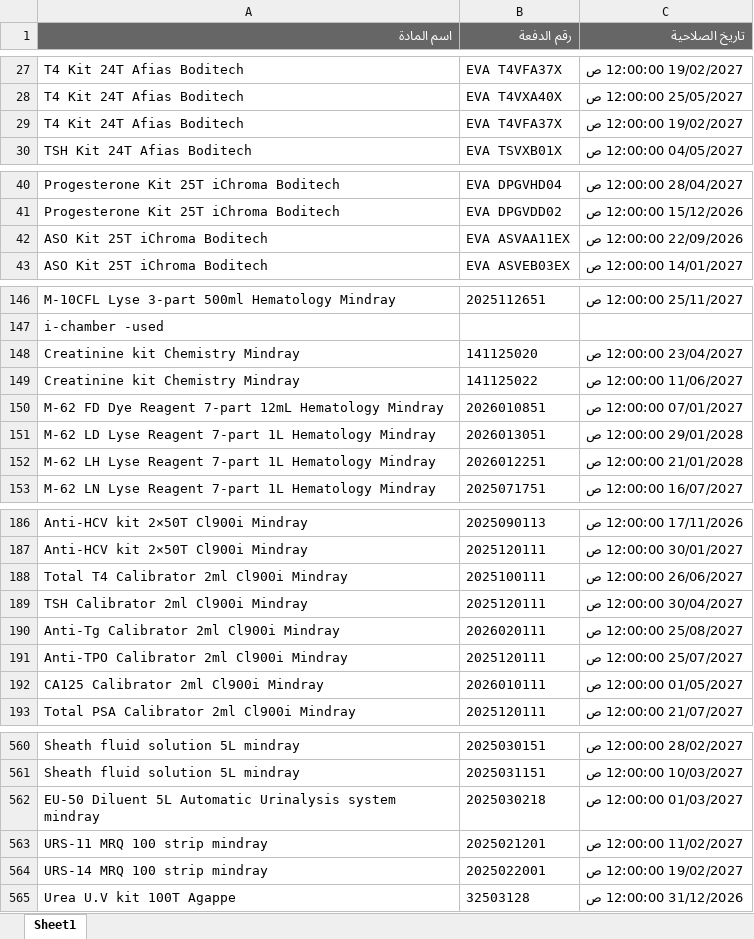
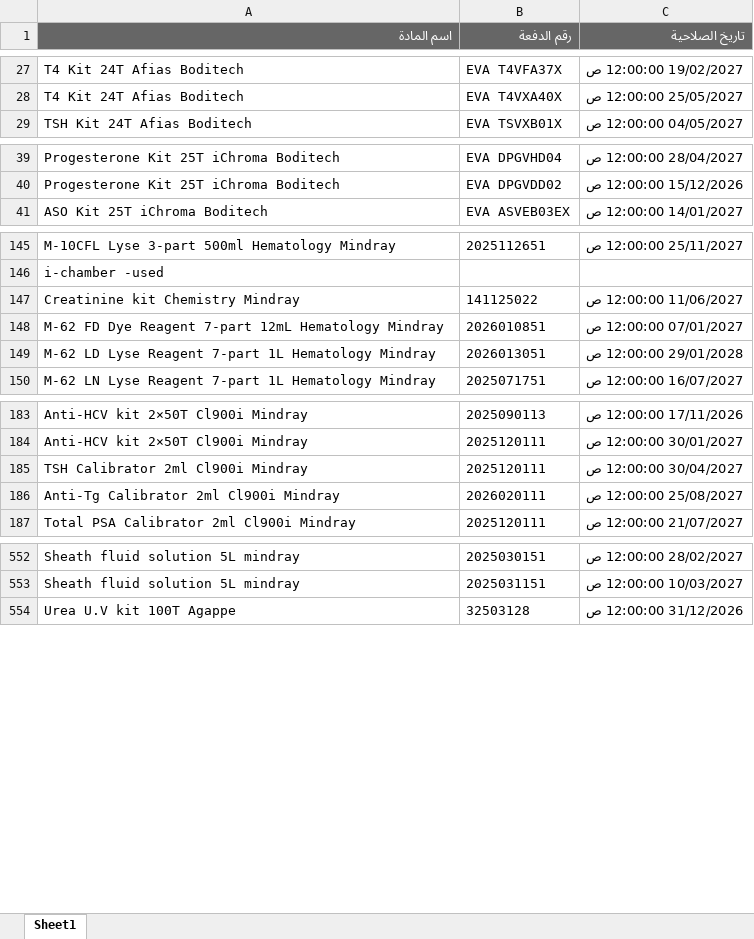
Before and after one commit to abdallawolf92/expiry-check, an Excel workbook: المواد.xlsx, sheet Sheet1, drawn as a sheet; only a part is shown, gaps mark what is left out; values as stored, in another font and other column widths than the file's, no borders; removed rows and columns are numbered as before the commit, all else as after; the diff covers the shown part only; the diff names each change by its address in the sheet, - before the commit and + after, or states it on an @@ line.

Commit message:
Add files via upload

```diff
--- a/المواد.xlsx (sheet Sheet1)
+++ b/المواد.xlsx (sheet Sheet1)
-row 29: T4 Kit 24T Afias Boditech | EVA T4VFA37X | 19/02/2027 12:00:00 ص
-row 42: ASO Kit 25T iChroma Boditech | EVA ASVAA11EX | 22/09/2026 12:00:00 ص
-row 148: Creatinine kit Chemistry Mindray | 141125020 | 23/04/2027 12:00:00 ص
-row 152: M-62 LH Lyse Reagent 7-part 1L Hematology Mindray | 2026012251 | 21/01/2028 12:00:00 ص
-row 188: Total T4 Calibrator 2ml Cl900i Mindray | 2025100111 | 26/06/2027 12:00:00 ص
-row 191: Anti-TPO Calibrator 2ml Cl900i Mindray | 2025120111 | 25/07/2027 12:00:00 ص
-row 192: CA125 Calibrator 2ml Cl900i Mindray | 2026010111 | 01/05/2027 12:00:00 ص
-row 562: EU-50 Diluent 5L Automatic Urinalysis system mindray | 2025030218 | 01/03/2027 12:00:00 ص
-row 563: URS-11 MRQ 100 strip mindray | 2025021201 | 11/02/2027 12:00:00 ص
-row 564: URS-14 MRQ 100 strip mindray | 2025022001 | 19/02/2027 12:00:00 ص
```
Also changed, not shown: 2 added rows and 3 removed rows elsewhere in this sheet.
